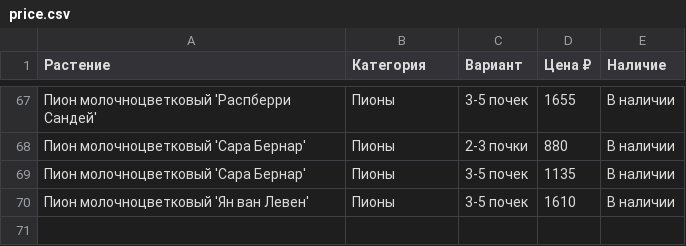
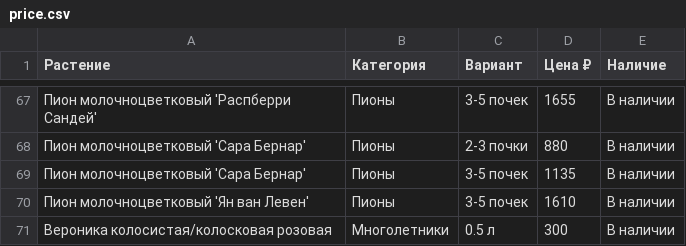
Before and after one commit to i-romanoff/chudni-sad, a CSV file: data/price.csv, drawn as a sheet; only a part is shown, gaps mark what is left out; the diff names each change by its address in the sheet, - before the commit and + after, or states it on an @@ line.

```diff
--- a/data/price.csv
+++ b/data/price.csv
+row 71: Вероника колосистая/колосковая розовая | Многолетники | 0.5 л | 300 | В наличии
```
Also changed, not shown: 3 other files.
